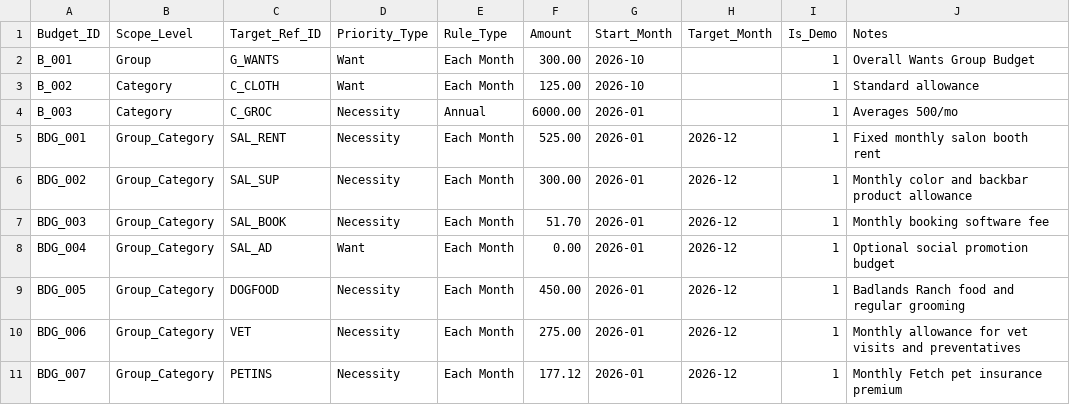
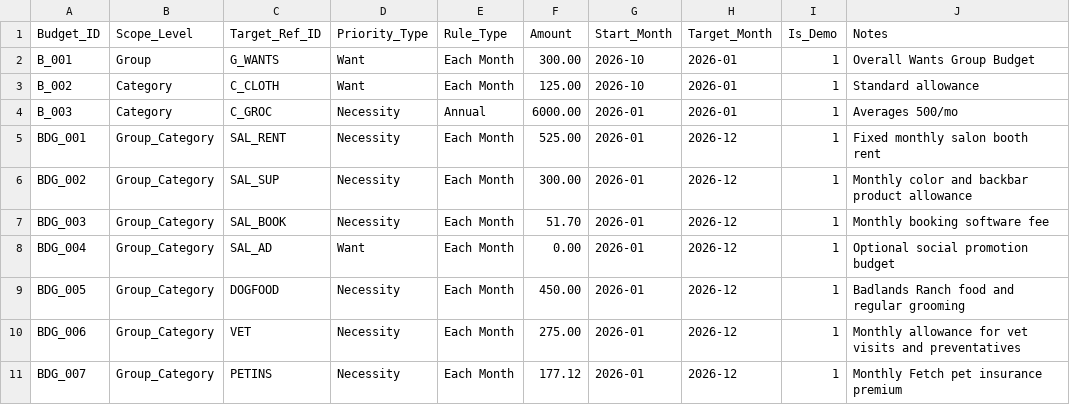
Before and after one commit to provenzano5-GHub/KT-Budget, a CSV file: budgets.csv, drawn as a sheet; only a part is shown.

Commit message:
Update budgets.csv

```diff
--- a/budgets.csv
+++ b/budgets.csv
@@ -1,5 +1,5 @@
 Budget_ID,Scope_Level,Target_Ref_ID,Priority_Type,Rule_Type,Amount,Start_Month,Target_Month,Is_Demo,Notes
-B_001,Group, G_WANTS, Want, Each Month, 300.00, 2026-10, , 1, Overall Wants Group Budget
-B_002,Category, C_CLOTH, Want, Each Month, 125.00, 2026-10, , 1, Standard allowance
-B_003,Category, C_GROC, Necessity, Annual, 6000.00, 2026-01, , 1, Averages 500/mo
+B_001,Group,G_WANTS,Want,Each Month,300.00,2026-10,2026-01,1,Overall Wants Group Budget
+B_002,Category,C_CLOTH,Want,Each Month,125.00,2026-10,2026-01,1,Standard allowance
+B_003,Category,C_GROC,Necessity,Annual,6000.00,2026-01,2026-01,1,Averages 500/mo
 BDG_001,Group_Category,SAL_RENT,Necessity,Each Month,525.00,2026-01,2026-12,1,Fixed monthly salon booth rent
```
